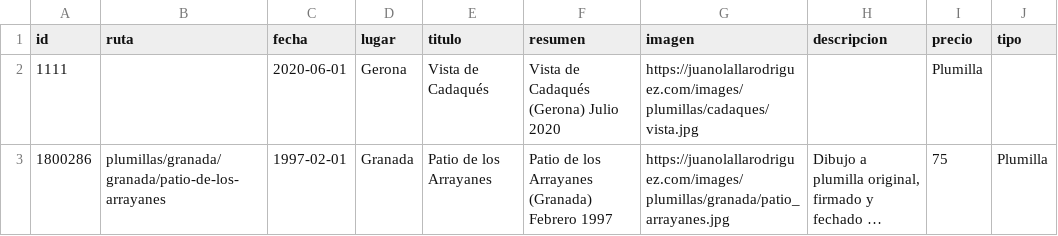
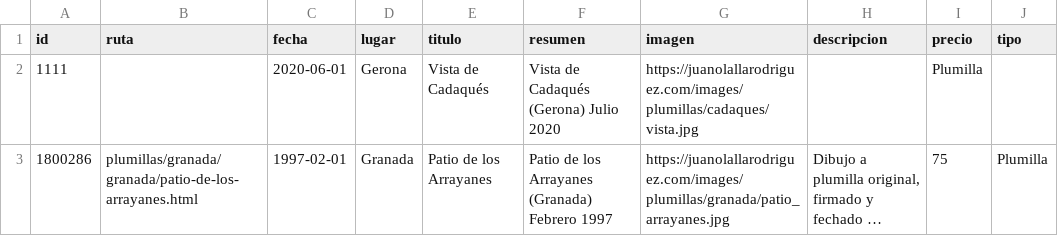
Before and after one commit to juanolallarodriguez/juanolallarodriguez, a CSV file: _data/obras.csv, drawn as a sheet; long unchanged cells end in …; the diff names each change by its address in the sheet, - before the commit and + after, or states it on an @@ line.

Commit message:
Update obras.csv

```diff
--- a/_data/obras.csv
+++ b/_data/obras.csv
-B3 (ruta): plumillas/granada/granada/patio-de-los-arrayanes
+B3 (ruta): plumillas/granada/granada/patio-de-los-arrayanes.html
```
